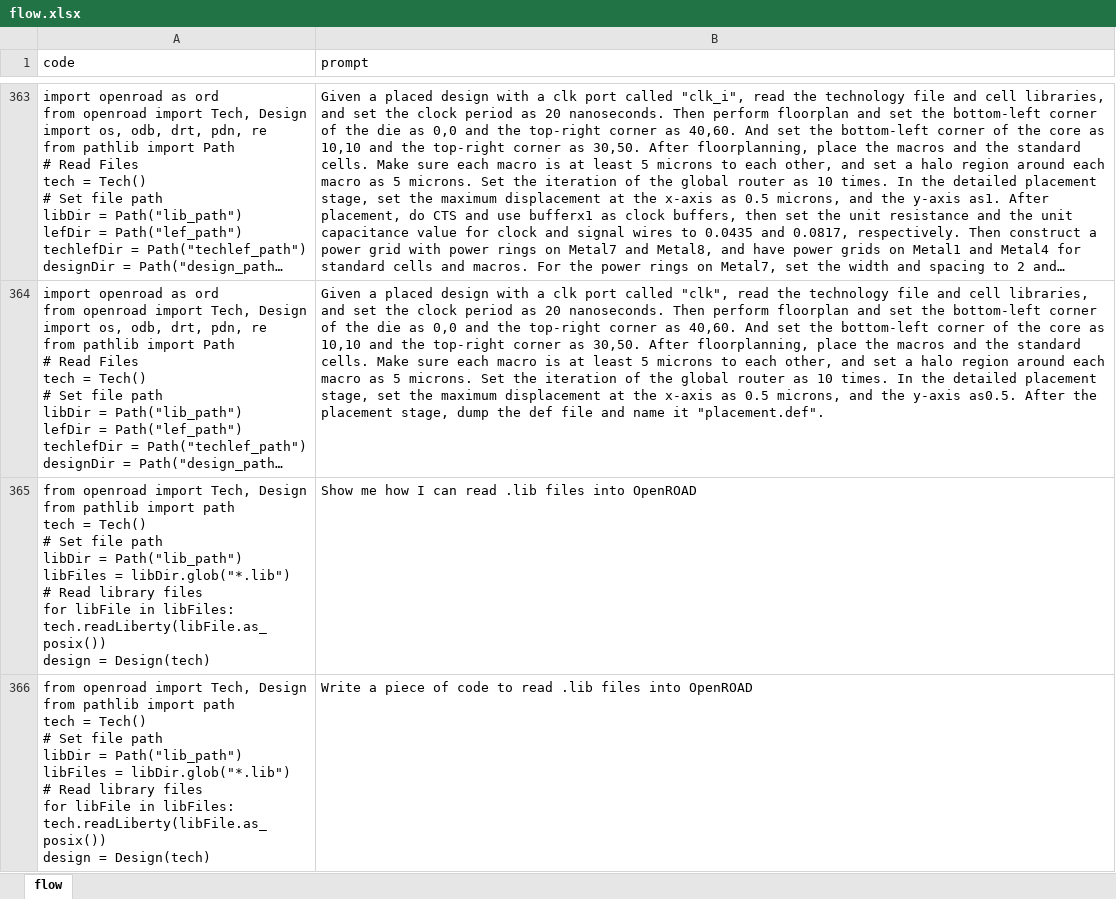
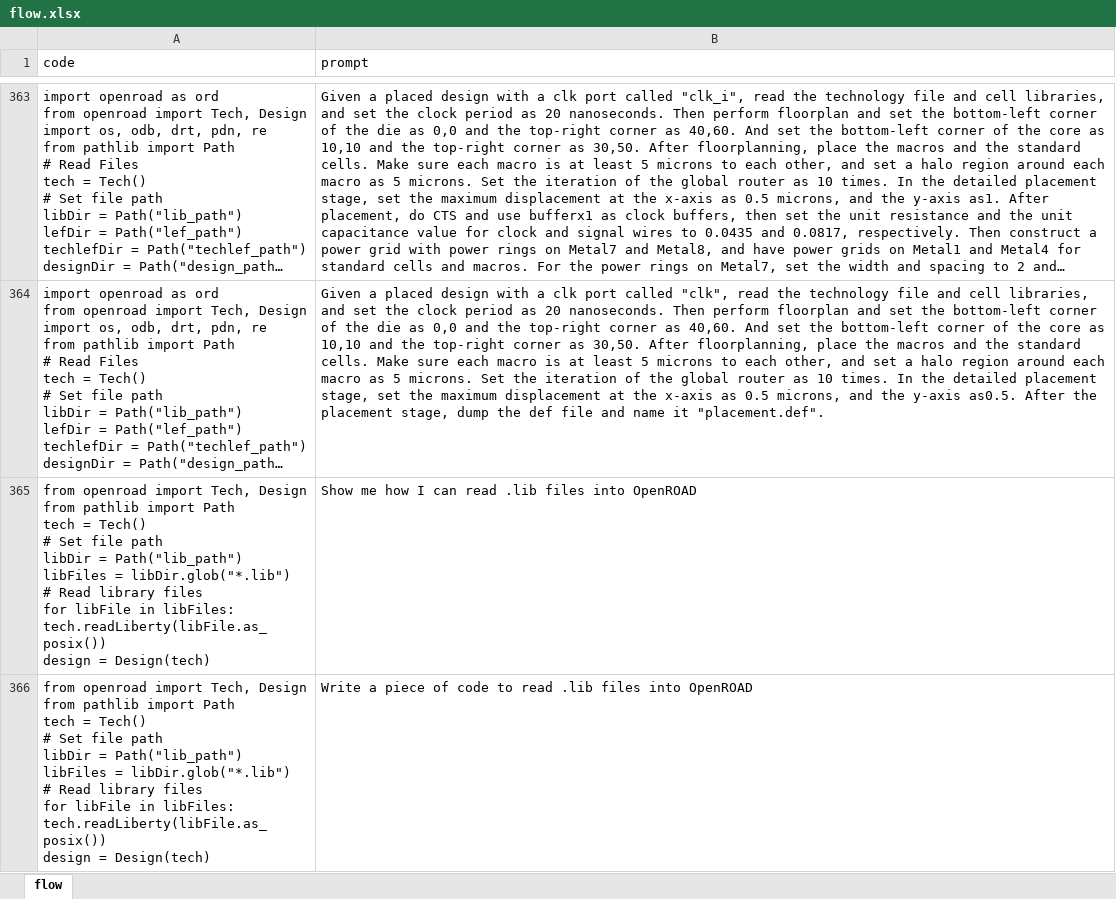
Before and after one commit to OpenROAD-Assistant/EDA-Corpus, an Excel workbook: Prompt-Script/Flow/flow.xlsx, sheet flow, drawn as a sheet; only a part is shown, gaps mark what is left out; long unchanged cells end in …; values as stored, in another font and other column widths than the file's, no borders; ↵ is a line break in a cell; the diff covers the shown part only; the diff names each change by its address in the sheet, - before the commit and + after, or states it on an @@ line.

Commit message:
upload flow data

```diff
--- a/Prompt-Script/Flow/flow.xlsx (sheet flow)
+++ b/Prompt-Script/Flow/flow.xlsx (sheet flow)
-A365:A366 (code): …pathlib import path ↵ tech =…
+A365:A366 (code): …pathlib import Path ↵ tech =…
```
Also changed, not shown: 24 edited cells elsewhere in this sheet, 1 other file.
